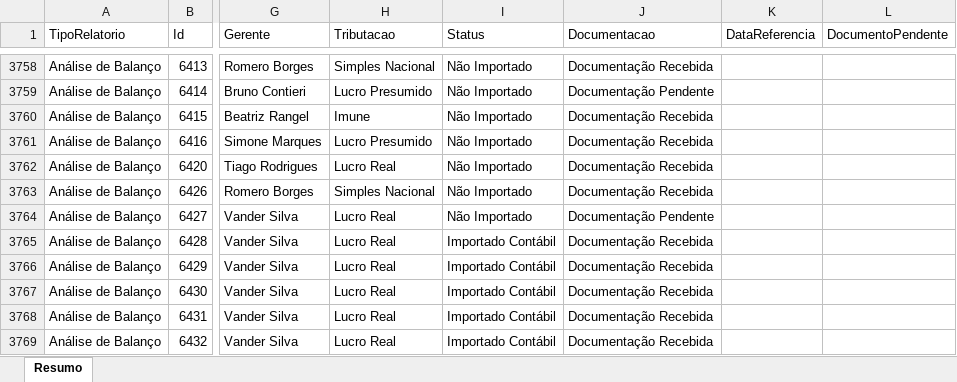
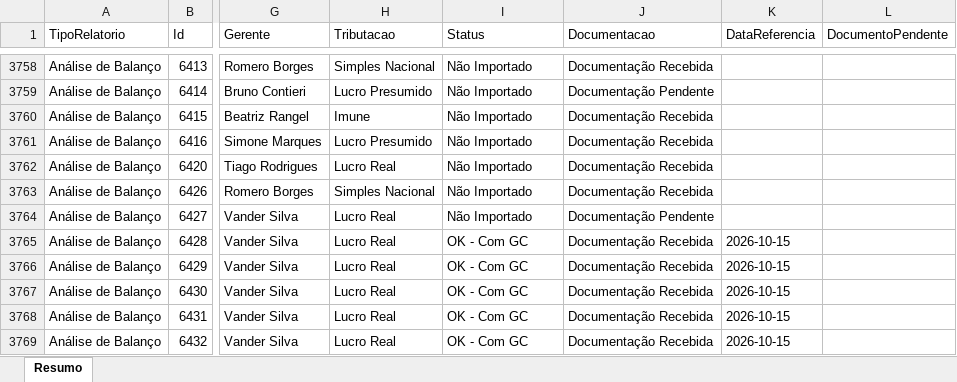
Before and after one commit to Controladoria-MG/Controle-de-Fechamentos, an Excel workbook: data/relatorio_fechamentos/resumo.xlsx, sheet Resumo, drawn as a sheet; only a part is shown, gaps mark what is left out; values as stored, in another font and other column widths than the file's, no borders; the diff covers the shown part only; the diff names each change by its address in the sheet, - before the commit and + after, or states it on an @@ line.

```diff
--- a/data/relatorio_fechamentos/resumo.xlsx (sheet Resumo)
+++ b/data/relatorio_fechamentos/resumo.xlsx (sheet Resumo)
-I3765:I3769 (Status): Importado Contábil
+I3765:I3769 (Status): OK - Com GC
-K3765:K3769 (DataReferencia): (empty)
+K3765:K3769 (DataReferencia): 2026-10-15
```
Also changed, not shown: 108 edited cells elsewhere in this sheet, 3 other files.
